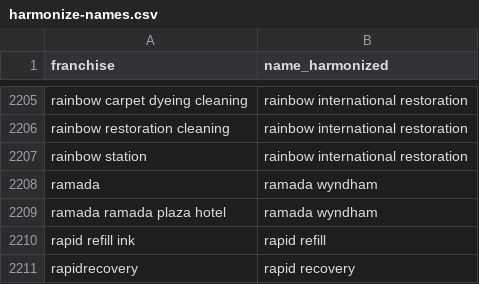
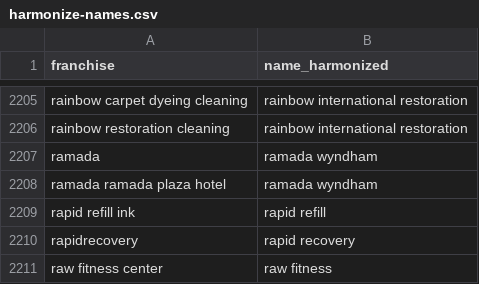
Before and after one commit to statzhero/franchise-fruns, a CSV file: data/harmonize-names.csv, drawn as a sheet; only a part is shown, gaps mark what is left out; the shorter side is filled out with more unchanged rows.

Commit message:
Remove rainbow station duplicate
Removed the Rainbow Station entry that maps to Rainbow International Restoration; see issues tab for comments on that

```diff
--- a/data/harmonize-names.csv
+++ b/data/harmonize-names.csv
@@ -2206,3 +2206,2 @@ rainbow carpet dyeing cleaning,rainbow international restoration
 rainbow restoration cleaning,rainbow international restoration
-rainbow station,rainbow international restoration
 ramada,ramada wyndham
```
